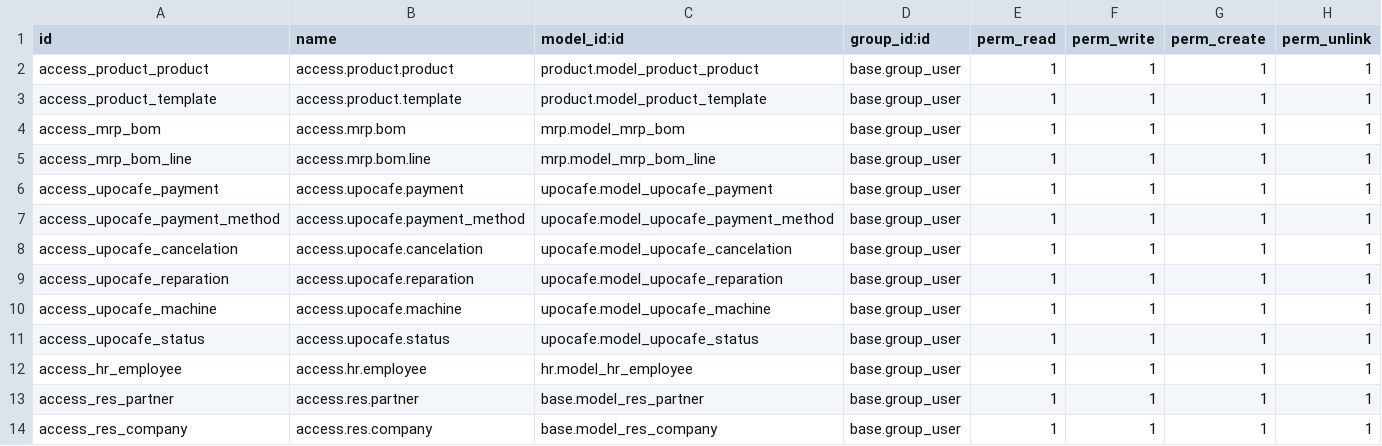
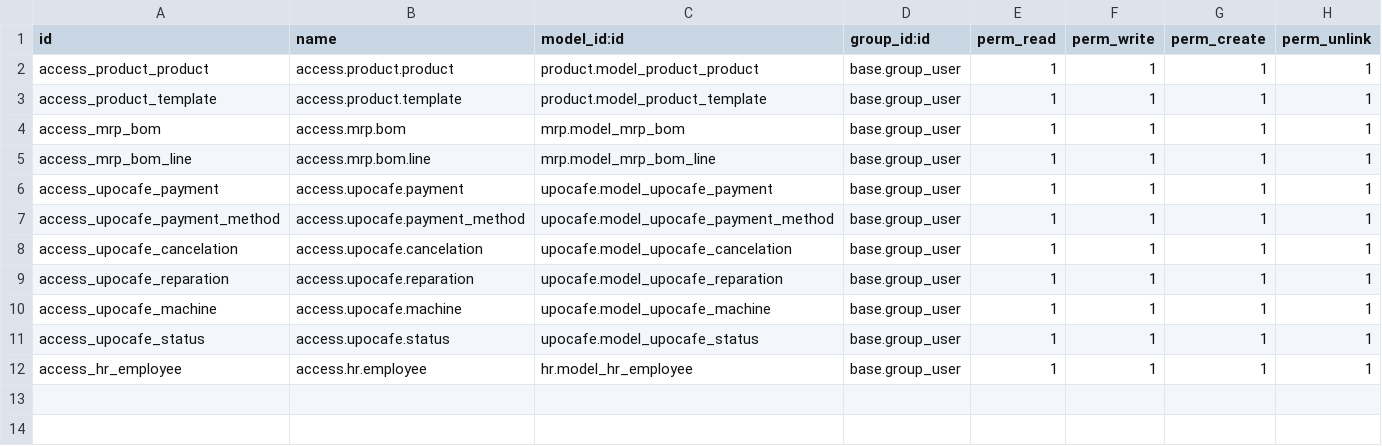
Before and after one commit to Agarmas/upocafe, a CSV file: security/ir.model.access.csv, drawn as a sheet.

```diff
--- a/security/ir.model.access.csv
+++ b/security/ir.model.access.csv
@@ -12,3 +12 @@ access_upocafe_status,access.upocafe.status,upocafe.model_upocafe_status,base.gr
 access_hr_employee,access.hr.employee,hr.model_hr_employee,base.group_user,1,1,1,1
-access_res_partner,access.res.partner,base.model_res_partner,base.group_user,1,1,1,1
-access_res_company,access.res.company,base.model_res_company,base.group_user,1,1,1,1
```
Also changed, not shown: 28 other files.
